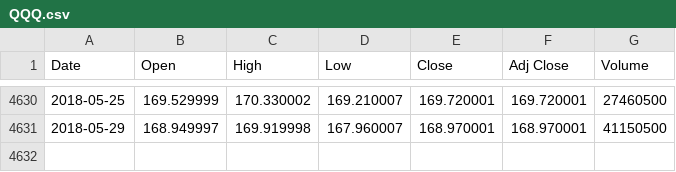
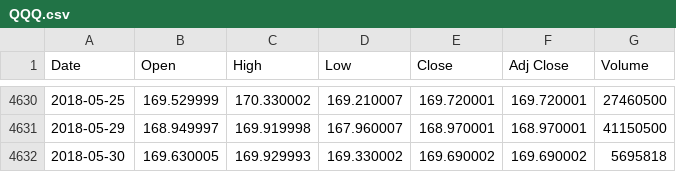
Before and after one commit to evankirkiles/backtest-environment, a CSV file: Backtest Environment/Backtest Environment/Data Handling/CSV directory/QQQ.csv, drawn as a sheet; only a part is shown, gaps mark what is left out.

```diff
--- a/Backtest Environment/Backtest Environment/Data Handling/CSV directory/QQQ.csv
+++ b/Backtest Environment/Backtest Environment/Data Handling/CSV directory/QQQ.csv
@@ -4631 +4631,2 @@ Date,Open,High,Low,Close,Adj Close,Volume
 2018-05-29,168.949997,169.919998,167.960007,168.970001,168.970001,41150500
+2018-05-30,169.630005,169.929993,169.330002,169.690002,169.690002,5695818
```
Also changed, not shown: 8 other files.
